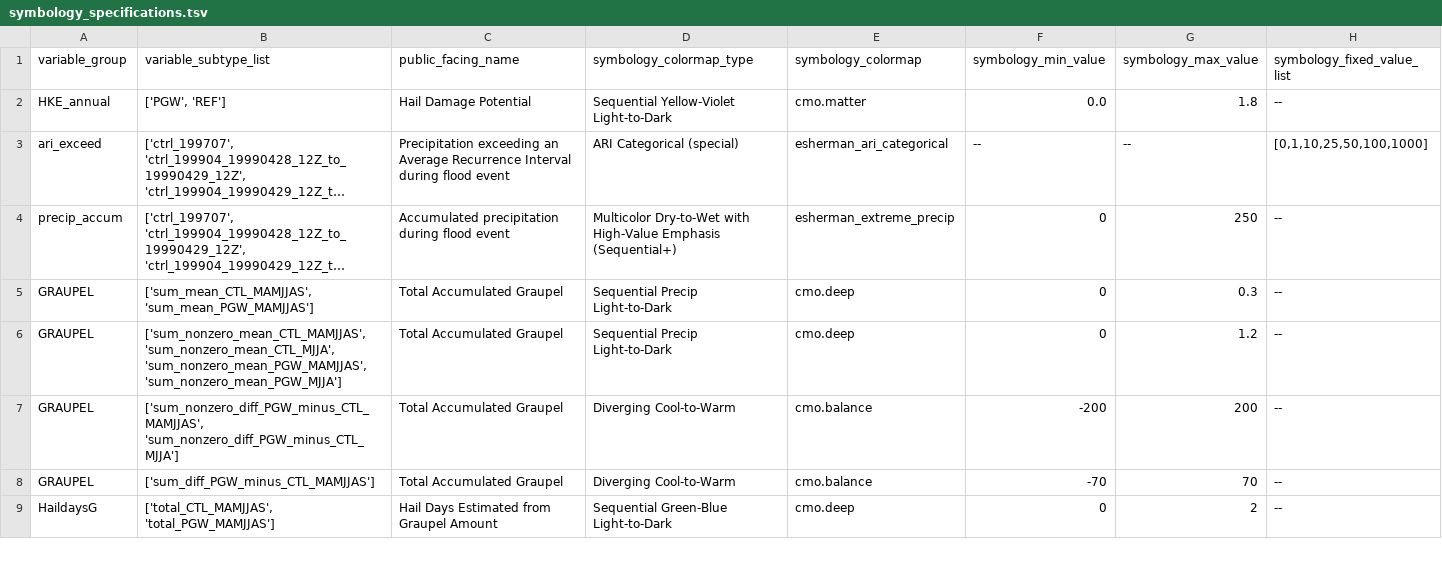
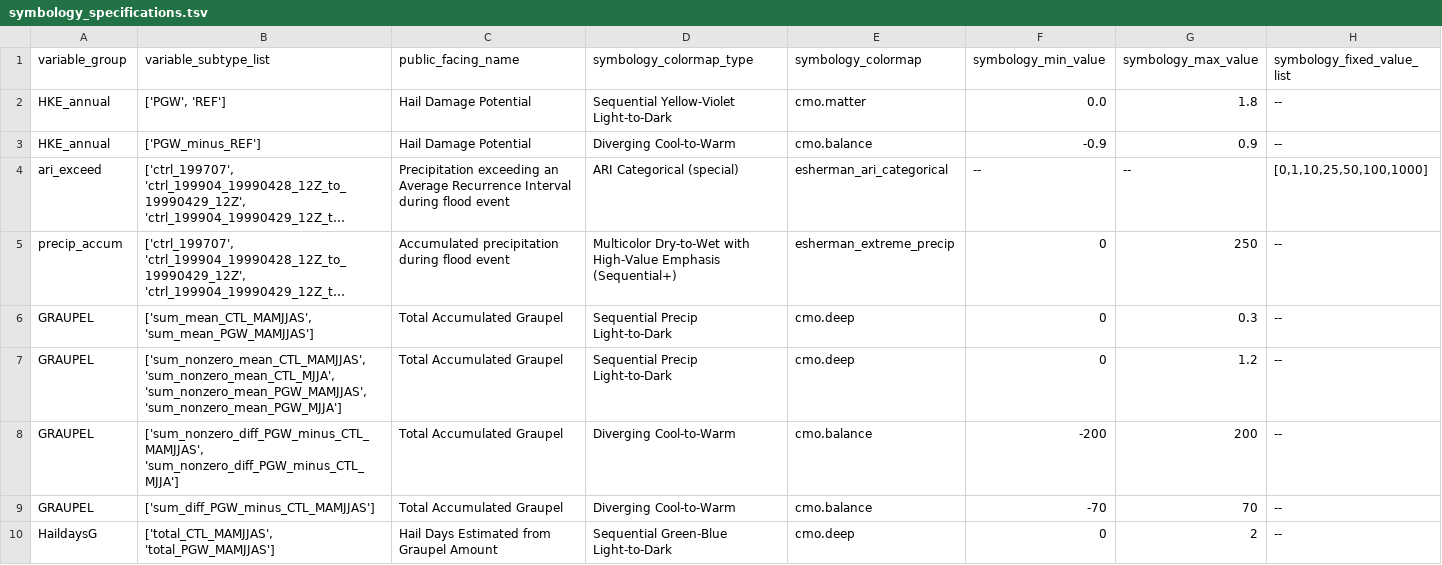
Before and after one commit to jthielen/co_climate_hazard_maps, a TSV file: symbology_specifications.tsv, drawn as a sheet; only a part is shown; long unchanged cells end in …; the diff names each change by its address in the sheet, - before the commit and + after, or states it on an @@ line.

Commit message:
Updates for jul16 (pub facing name) batch

```diff
--- a/symbology_specifications.tsv
+++ b/symbology_specifications.tsv
+row 3: HKE_annual | ['PGW_minus_REF'] | Hail Damage Potential | Diverging Cool-to-Warm | cmo.balance | -0.9 | 0.9 | --
```
Also changed, not shown: 5 other files.
